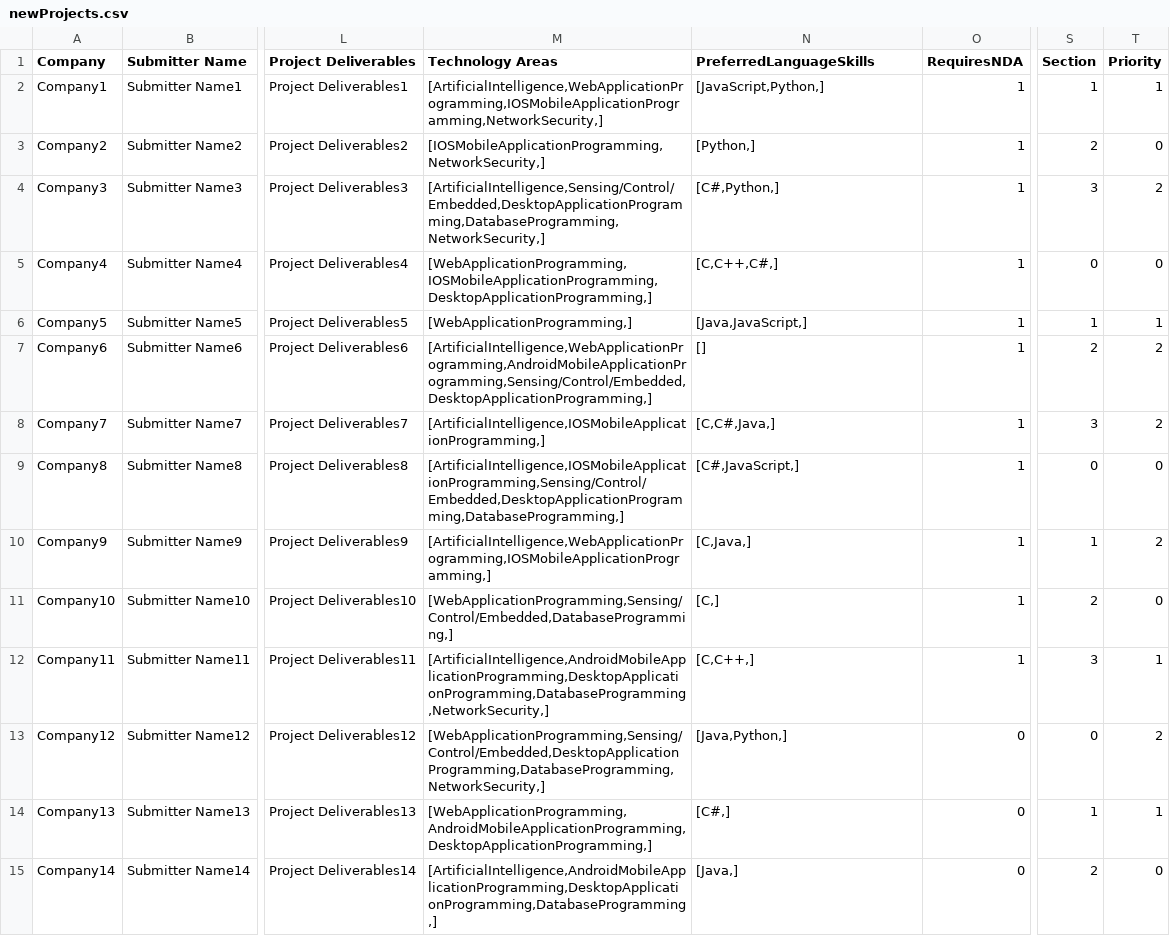
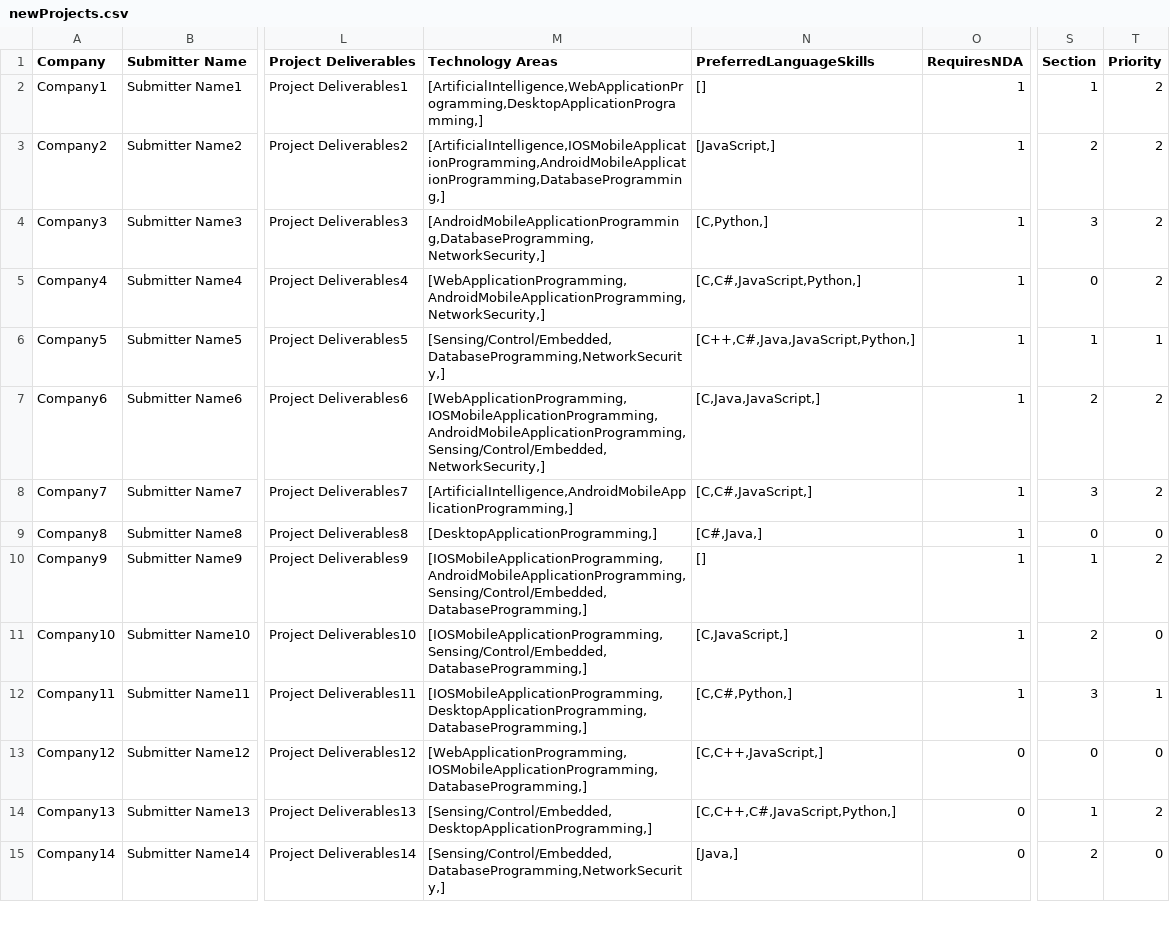
Before and after one commit to SeanRog/SER401-FALL-19-Project, a CSV file: BruteForce/newProjects.csv, drawn as a sheet; only a part is shown, gaps mark what is left out; the diff covers the shown part only; the diff names each change by its address in the sheet, - before the commit and + after, or states it on an @@ line.

```diff
--- a/BruteForce/newProjects.csv
+++ b/BruteForce/newProjects.csv
-M2 (Technology Areas): [ArtificialIntelligence,WebApplicationProgramming,IOSMobileApplicationProgramming,NetworkSecurity,]
+M2 (Technology Areas): [ArtificialIntelligence,WebApplicationProgramming,DesktopApplicationProgramming,]
-N2 (PreferredLanguageSkills): [JavaScript,Python,]
+N2 (PreferredLanguageSkills): []
-T2 (Priority): 1
+T2 (Priority): 2
-M3 (Technology Areas): [IOSMobileApplicationProgramming,NetworkSecurity,]
+M3 (Technology Areas): [ArtificialIntelligence,IOSMobileApplicationProgramming,AndroidMobileApplicationProgramming,DatabaseProgramming,]
-N3 (PreferredLanguageSkills): [Python,]
+N3 (PreferredLanguageSkills): [JavaScript,]
-T3 (Priority): 0
+T3 (Priority): 2
-M4 (Technology Areas): [ArtificialIntelligence,Sensing/Control/Embedded,DesktopApplicationProgramming,DatabaseProgramming,NetworkSecurity,]
+M4 (Technology Areas): [AndroidMobileApplicationProgramming,DatabaseProgramming,NetworkSecurity,]
-N4 (PreferredLanguageSkills): [C#,Python,]
+N4 (PreferredLanguageSkills): [C,Python,]
-M5 (Technology Areas): [WebApplicationProgramming,IOSMobileApplicationProgramming,DesktopApplicationProgramming,]
+M5 (Technology Areas): [WebApplicationProgramming,AndroidMobileApplicationProgramming,NetworkSecurity,]
-N5 (PreferredLanguageSkills): [C,C++,C#,]
+N5 (PreferredLanguageSkills): [C,C#,JavaScript,Python,]
-T5 (Priority): 0
+T5 (Priority): 2
-M6 (Technology Areas): [WebApplicationProgramming,]
+M6 (Technology Areas): [Sensing/Control/Embedded,DatabaseProgramming,NetworkSecurity,]
-N6 (PreferredLanguageSkills): [Java,JavaScript,]
+N6 (PreferredLanguageSkills): [C++,C#,Java,JavaScript,Python,]
-M7 (Technology Areas): [ArtificialIntelligence,WebApplicationProgramming,AndroidMobileApplicationProgramming,Sensing/Control/Embedded,DesktopApplicationProgramming,]
+M7 (Technology Areas): [WebApplicationProgramming,IOSMobileApplicationProgramming,AndroidMobileApplicationProgramming,Sensing/Control/Embedded,NetworkSecurity,]
-N7 (PreferredLanguageSkills): []
+N7 (PreferredLanguageSkills): [C,Java,JavaScript,]
-M8 (Technology Areas): [ArtificialIntelligence,IOSMobileApplicationProgramming,]
+M8 (Technology Areas): [ArtificialIntelligence,AndroidMobileApplicationProgramming,]
-N8 (PreferredLanguageSkills): [C,C#,Java,]
+N8 (PreferredLanguageSkills): [C,C#,JavaScript,]
-M9 (Technology Areas): [ArtificialIntelligence,IOSMobileApplicationProgramming,Sensing/Control/Embedded,DesktopApplicationProgramming,DatabaseProgramming,]
+M9 (Technology Areas): [DesktopApplicationProgramming,]
-N9 (PreferredLanguageSkills): [C#,JavaScript,]
+N9 (PreferredLanguageSkills): [C#,Java,]
-M10 (Technology Areas): [ArtificialIntelligence,WebApplicationProgramming,IOSMobileApplicationProgramming,]
+M10 (Technology Areas): [IOSMobileApplicationProgramming,AndroidMobileApplicationProgramming,Sensing/Control/Embedded,DatabaseProgramming,]
-N10 (PreferredLanguageSkills): [C,Java,]
+N10 (PreferredLanguageSkills): []
-M11 (Technology Areas): [WebApplicationProgramming,Sensing/Control/Embedded,DatabaseProgramming,]
+M11 (Technology Areas): [IOSMobileApplicationProgramming,Sensing/Control/Embedded,DatabaseProgramming,]
-N11 (PreferredLanguageSkills): [C,]
+N11 (PreferredLanguageSkills): [C,JavaScript,]
-M12 (Technology Areas): [ArtificialIntelligence,AndroidMobileApplicationProgramming,DesktopApplicationProgramming,DatabaseProgramming,NetworkSecurity,]
+M12 (Technology Areas): [IOSMobileApplicationProgramming,DesktopApplicationProgramming,DatabaseProgramming,]
-N12 (PreferredLanguageSkills): [C,C++,]
+N12 (PreferredLanguageSkills): [C,C#,Python,]
-M13 (Technology Areas): [WebApplicationProgramming,Sensing/Control/Embedded,DesktopApplicationProgramming,DatabaseProgramming,NetworkSecurity,]
+M13 (Technology Areas): [WebApplicationProgramming,IOSMobileApplicationProgramming,DatabaseProgramming,]
-N13 (PreferredLanguageSkills): [Java,Python,]
+N13 (PreferredLanguageSkills): [C,C++,JavaScript,]
-T13 (Priority): 2
+T13 (Priority): 0
-M14 (Technology Areas): [WebApplicationProgramming,AndroidMobileApplicationProgramming,DesktopApplicationProgramming,]
+M14 (Technology Areas): [Sensing/Control/Embedded,DesktopApplicationProgramming,]
-N14 (PreferredLanguageSkills): [C#,]
+N14 (PreferredLanguageSkills): [C,C++,C#,JavaScript,Python,]
-T14 (Priority): 1
+T14 (Priority): 2
-M15 (Technology Areas): [ArtificialIntelligence,AndroidMobileApplicationProgramming,DesktopApplicationProgramming,DatabaseProgramming,]
+M15 (Technology Areas): [Sensing/Control/Embedded,DatabaseProgramming,NetworkSecurity,]
```
Also changed, not shown: 81 edited cells elsewhere in this file, 2 other files.
